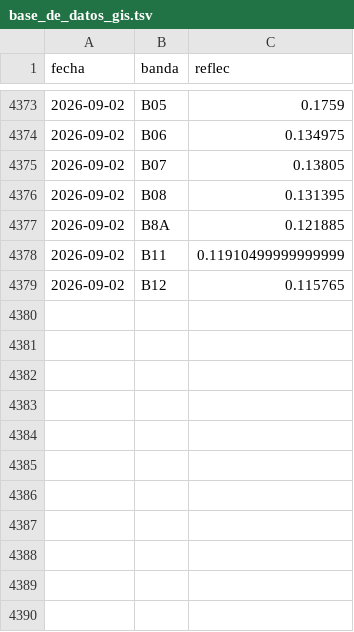
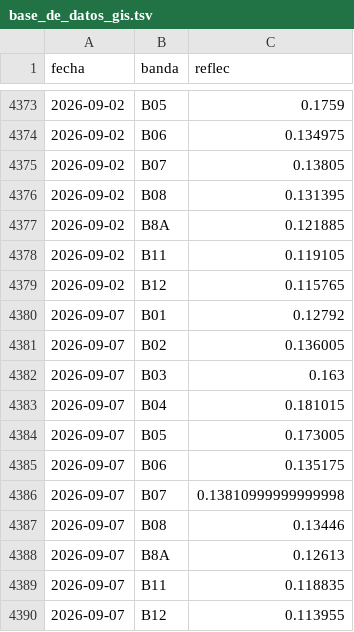
Before and after one commit to vhgauto/sameep, a TSV file: datos/base_de_datos_gis.tsv, drawn as a sheet; only a part is shown, gaps mark what is left out.

```diff
--- a/datos/base_de_datos_gis.tsv
+++ b/datos/base_de_datos_gis.tsv
@@ -4377,3 +4377,14 @@ fecha	banda	reflec
 2026-09-02	B8A	0.121885
-2026-09-02	B11	0.11910499999999999
+2026-09-02	B11	0.119105
 2026-09-02	B12	0.115765
+2026-09-07	B01	0.12792
+2026-09-07	B02	0.136005
+2026-09-07	B03	0.163
+2026-09-07	B04	0.181015
+2026-09-07	B05	0.173005
+2026-09-07	B06	0.135175
+2026-09-07	B07	0.13810999999999998
+2026-09-07	B08	0.13446
+2026-09-07	B8A	0.12613
+2026-09-07	B11	0.118835
+2026-09-07	B12	0.113955
```
Also changed, not shown: datos/datos_nuevos.tsv, datos/turb_pred.tsv, 4 other files.
